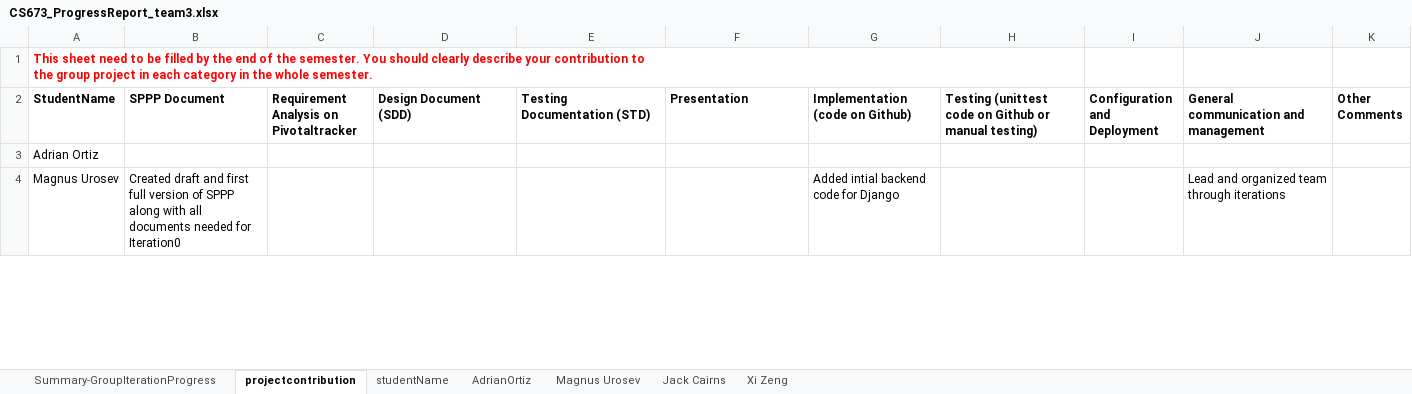
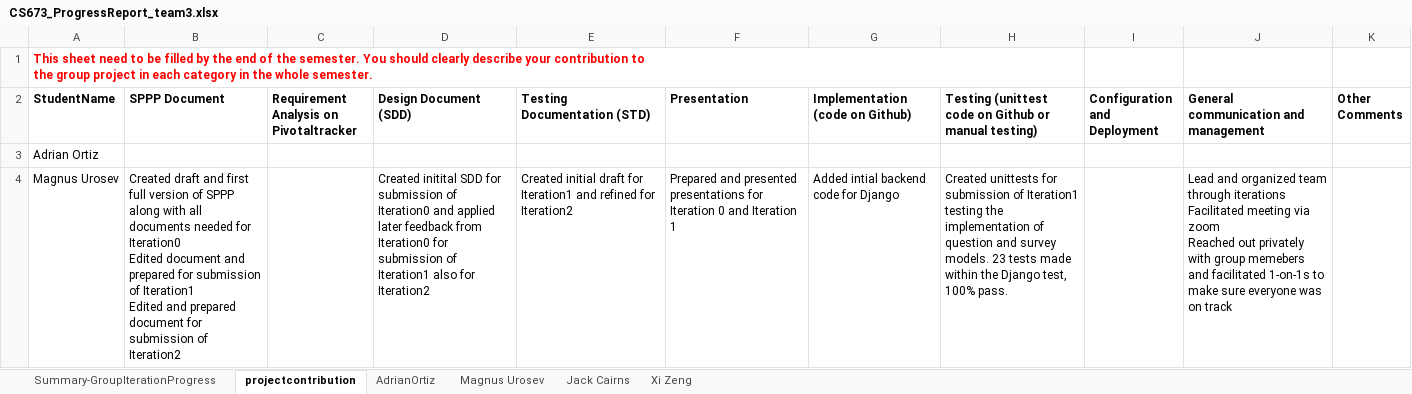
Before and after one commit to BUMETCS673/cs673se_sum1_24_team_3, an Excel workbook: doc/CS673_ProgressReport_team3.xlsx, sheet projectcontribution, drawn as a sheet; only a part is shown; values as stored, in another font and other column widths than the file's, no borders; charts and pictures not drawn; ↵ is a line break in a cell; the diff covers the shown part only; the diff names each change by its address in the sheet, - before the commit and + after, or states it on an @@ line.

Commit message:
Updated files for Iteration2

```diff
--- a/doc/CS673_ProgressReport_team3.xlsx (sheet projectcontribution)
+++ b/doc/CS673_ProgressReport_team3.xlsx (sheet projectcontribution)
-sheet tab: studentName
-B4 (SPPP Document): …for Iteration0
+B4 (SPPP Document): …for Iteration0 ↵ Edited document and prepared for submission of Iteration1 ↵ Edited and prepared document for submission of Iteration2
-D4 (Design Document (SDD)): (empty)
+D4 (Design Document (SDD)): Created initital SDD for submission of Iteration0 and applied later feedback from Iteration0 for submission of Iteration1 also for Iteration2
-E4 (Testing Documentation (STD)): (empty)
+E4 (Testing Documentation (STD)): Created initial draft for Iteration1 and refined for Iteration2
-F4 (Presentation): (empty)
+F4 (Presentation): Prepared and presented presentations for Iteration 0 and Iteration 1
-H4: (empty)
+H4: Created unittests for submission of Iteration1 testing the implementation of question and survey models. 23 tests made within the Django test, 100% pass.
-J4: …through iterations
+J4: …through iterations ↵ Facilitated meeting via zoom ↵ Reached out privately with group memebers and facilitated 1-on-1s to make sure everyone was on track
```
Also changed, not shown: 1 removed row and 2 edited cells elsewhere in this sheet, sheet Magnus Urosev, sheet AdrianOrtiz, sheet Jack Cairns, sheet Summary-GroupIterationProgress, charts or pictures, doc/CS673_SPPP_RiskManagement.xlsx, 6 other files.
